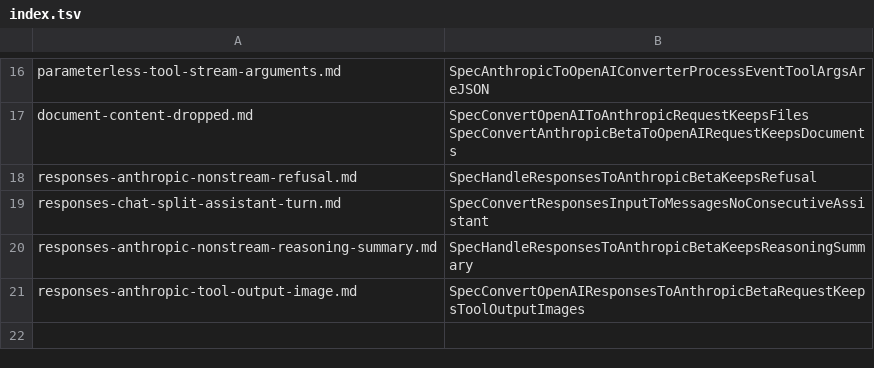
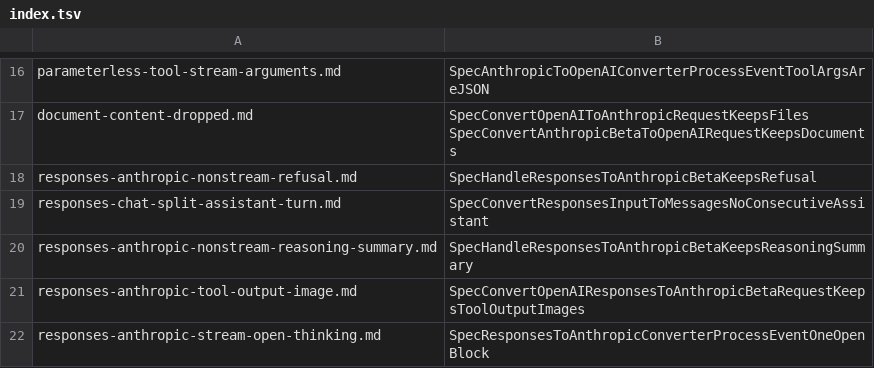
Before and after one commit to andreasfoo/go2lean-tingly-box, a TSV file: findings/index.tsv, drawn as a sheet; only a part is shown, gaps mark what is left out.

```diff
--- a/findings/index.tsv
+++ b/findings/index.tsv
@@ -21 +21,2 @@ responses-anthropic-nonstream-reasoning-summary.md	SpecHandleResponsesToAnthropi
 responses-anthropic-tool-output-image.md	SpecConvertOpenAIResponsesToAnthropicBetaRequestKeepsToolOutputImages
+responses-anthropic-stream-open-thinking.md	SpecResponsesToAnthropicConverterProcessEventOneOpenBlock
```
Also changed, not shown: benchmark.tsv, 2 other files.
